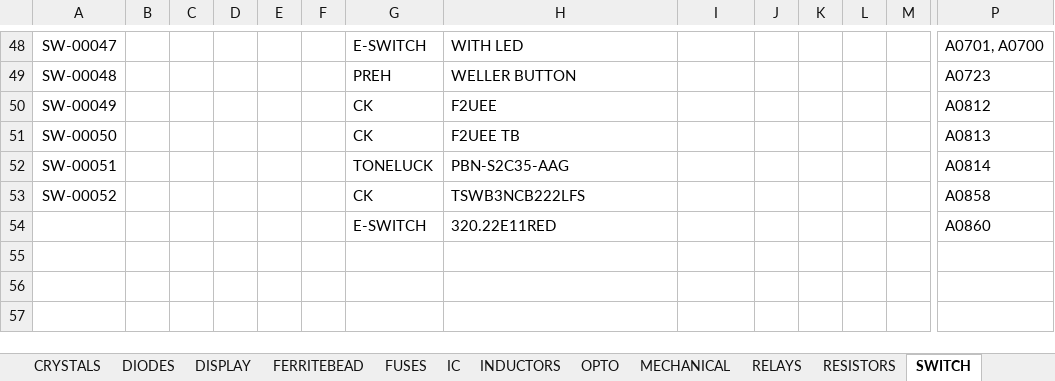
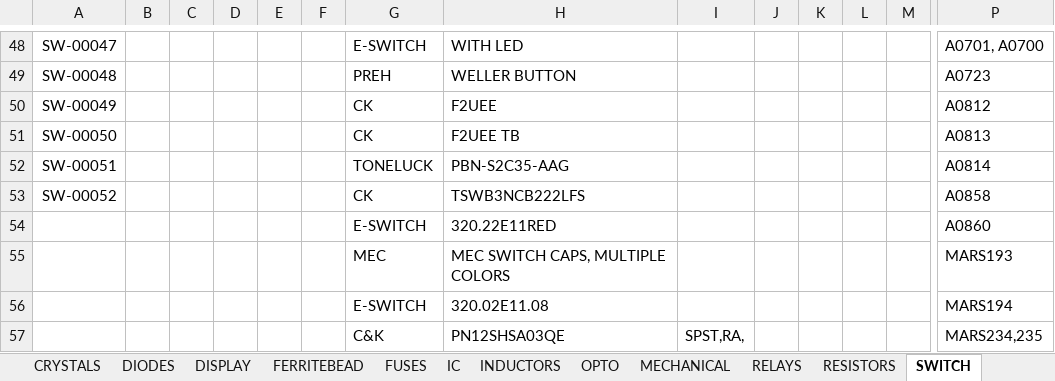
Before and after one commit to vincent-himpe/FullyRouted-Altium-Library, an Excel workbook: EXCEL/FULLYROUTED.xlsx, sheet SWITCH, drawn as a sheet; only a part is shown, gaps mark what is left out; values as stored, in another font and other column widths than the file's, no borders; rows hold the shown columns only; the diff names each change by its address in the sheet, - before the commit and + after, or states it on an @@ line.

```diff
--- a/EXCEL/FULLYROUTED.xlsx (sheet SWITCH)
+++ b/EXCEL/FULLYROUTED.xlsx (sheet SWITCH)
+row 55:  |  |  |  |  |  | MEC | MEC SWITCH CAPS, MULTIPLE COLORS |  |  |  |  |  | MARS193
+row 56:  |  |  |  |  |  | E-SWITCH | 320.02E11.08 |  |  |  |  |  | MARS194
+row 57:  |  |  |  |  |  | C&K | PN12SHSA03QE | SPST,RA, |  |  |  |  | MARS234,235
```
Also changed, not shown: sheet CONNECTORS, sheet OPTO, sheet CAPACITORS, sheet MECHANICAL, sheet TRANSISTORS, sheet DIODES, 1 more sheet.
